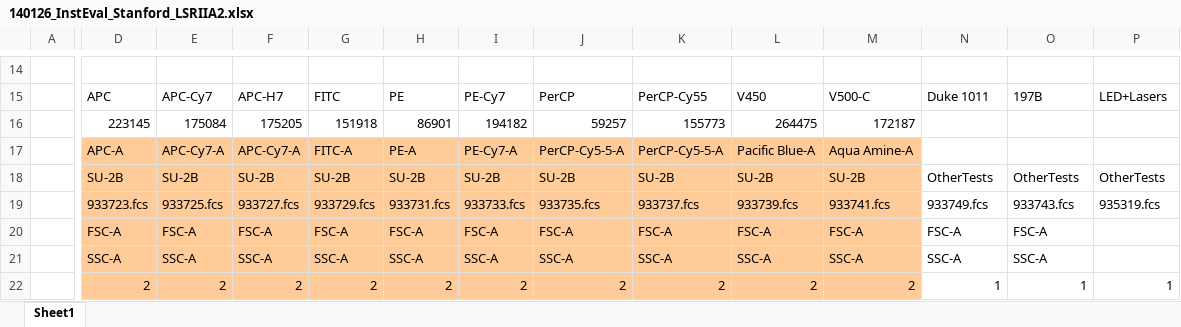
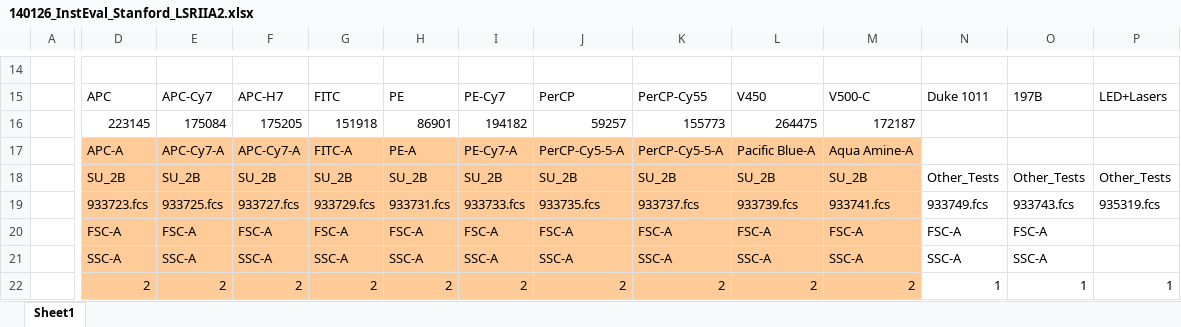
Before and after one commit to bioc/flowQB, an Excel workbook: inst/extdata/example1/140126_InstEval_Stanford_LSRIIA2.xlsx, sheet Sheet1, drawn as a sheet; only a part is shown, gaps mark what is left out; values as stored, in another font and other column widths than the file's, no borders; the diff covers the shown part only; the diff names each change by its address in the sheet, - before the commit and + after, or states it on an @@ line.

Commit message:
More functionality, data and tests.
git-svn-id: file:///home/git/hedgehog.fhcrc.org/bioconductor/trunk/madman/Rpacks/flowQB@118028 bc3139a8-67e5-0310-9ffc-ced21a209358

```diff
--- a/inst/extdata/example1/140126_InstEval_Stanford_LSRIIA2.xlsx (sheet Sheet1)
+++ b/inst/extdata/example1/140126_InstEval_Stanford_LSRIIA2.xlsx (sheet Sheet1)
-D18: SU-2B
+D18: SU_2B
-E18: SU-2B
+E18: SU_2B
-F18: SU-2B
+F18: SU_2B
-G18: SU-2B
+G18: SU_2B
-H18: SU-2B
+H18: SU_2B
-I18: SU-2B
+I18: SU_2B
-J18: SU-2B
+J18: SU_2B
-K18: SU-2B
+K18: SU_2B
-L18: SU-2B
+L18: SU_2B
-M18: SU-2B
+M18: SU_2B
-N18: OtherTests
+N18: Other_Tests
-O18: OtherTests
+O18: Other_Tests
-P18: OtherTests
+P18: Other_Tests
```
Also changed, not shown: 3 edited cells elsewhere in this sheet, 11 other files.
